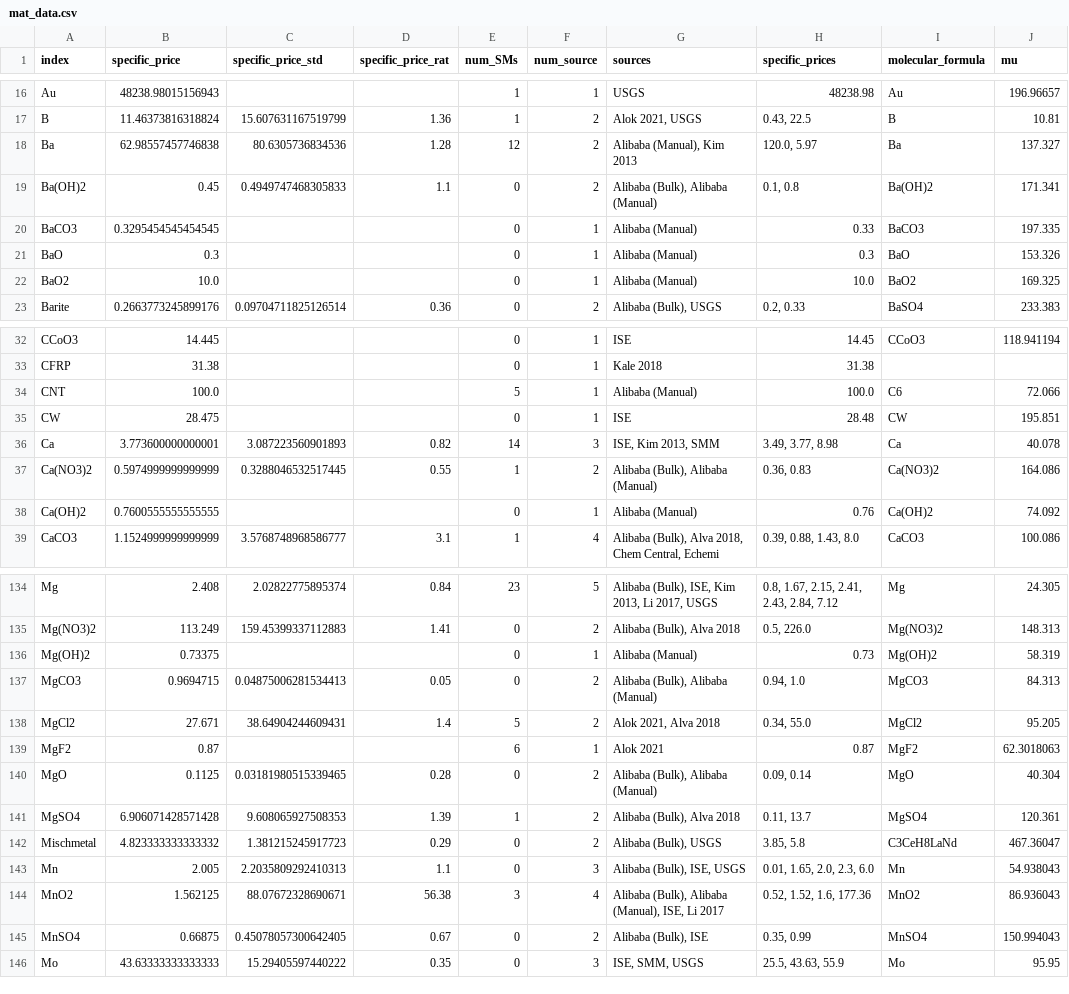
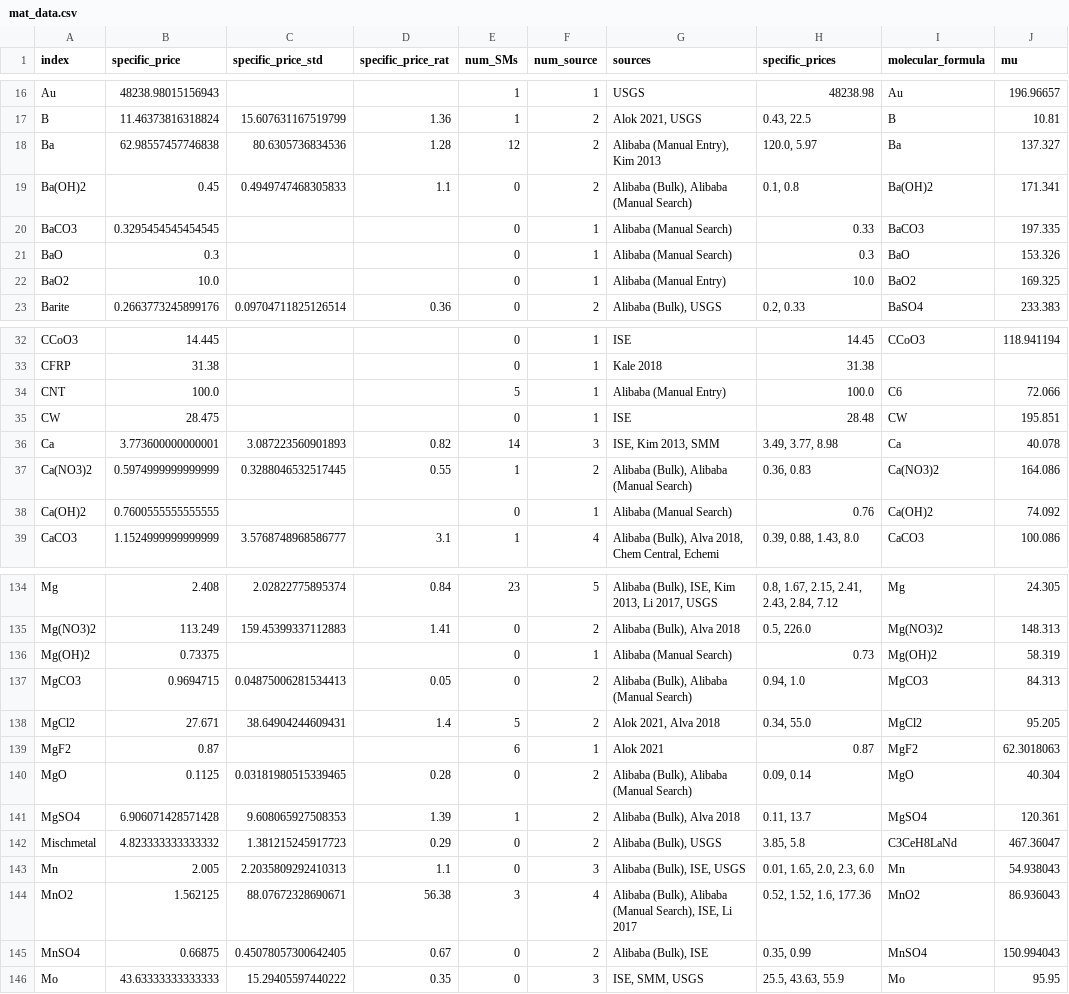
Before and after one commit to energy-storage-analysis/LDES-Survey, a CSV file: mat_cost/data/mat_data.csv, drawn as a sheet; only a part is shown, gaps mark what is left out; the diff covers the shown part only; the diff names each change by its address in the sheet, - before the commit and + after, or states it on an @@ line.

Commit message:
separate out alibaba manual search and entry

```diff
--- a/mat_cost/data/mat_data.csv
+++ b/mat_cost/data/mat_data.csv
-G18 (sources): Alibaba (Manual), Kim 2013
+G18 (sources): Alibaba (Manual Entry), Kim 2013
-G19 (sources): Alibaba (Bulk), Alibaba (Manual)
+G19 (sources): Alibaba (Bulk), Alibaba (Manual Search)
-G20:G21 (sources): Alibaba (Manual)
+G20:G21 (sources): Alibaba (Manual Search)
-G22 (sources): Alibaba (Manual)
+G22 (sources): Alibaba (Manual Entry)
-G34 (sources): Alibaba (Manual)
+G34 (sources): Alibaba (Manual Entry)
-G37 (sources): Alibaba (Bulk), Alibaba (Manual)
+G37 (sources): Alibaba (Bulk), Alibaba (Manual Search)
-G38 (sources): Alibaba (Manual)
+G38 (sources): Alibaba (Manual Search)
-G136 (sources): Alibaba (Manual)
+G136 (sources): Alibaba (Manual Search)
-G137 (sources): Alibaba (Bulk), Alibaba (Manual)
+G137 (sources): Alibaba (Bulk), Alibaba (Manual Search)
-G140 (sources): Alibaba (Bulk), Alibaba (Manual)
+G140 (sources): Alibaba (Bulk), Alibaba (Manual Search)
-G144 (sources): …(Bulk), Alibaba (Manual), ISE, Li…
+G144 (sources): …(Bulk), Alibaba (Manual Search), ISE, Li…
```
Also changed, not shown: 18 edited cells elsewhere in this file, mat_cost/data/mat_data_all.csv, 3 other files.
